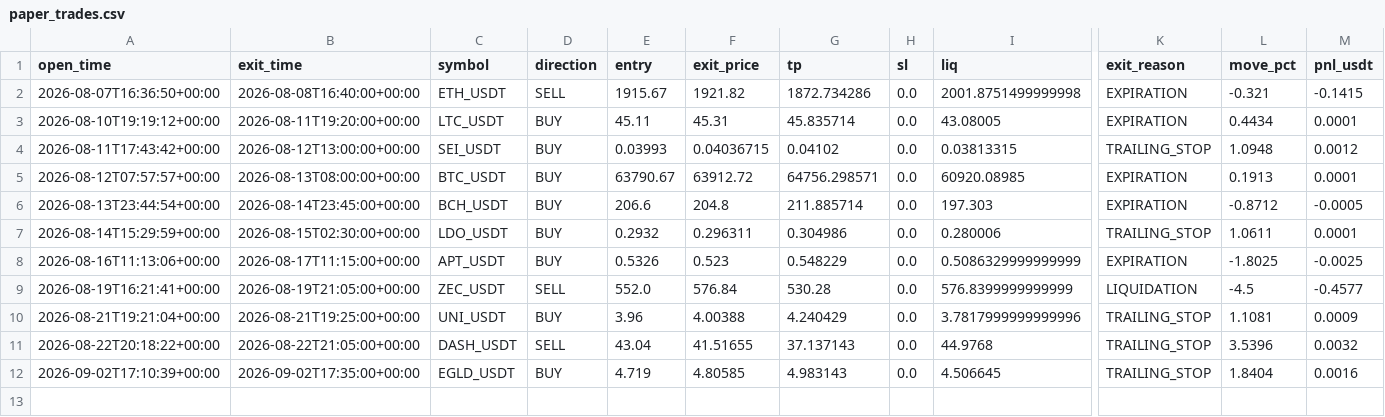
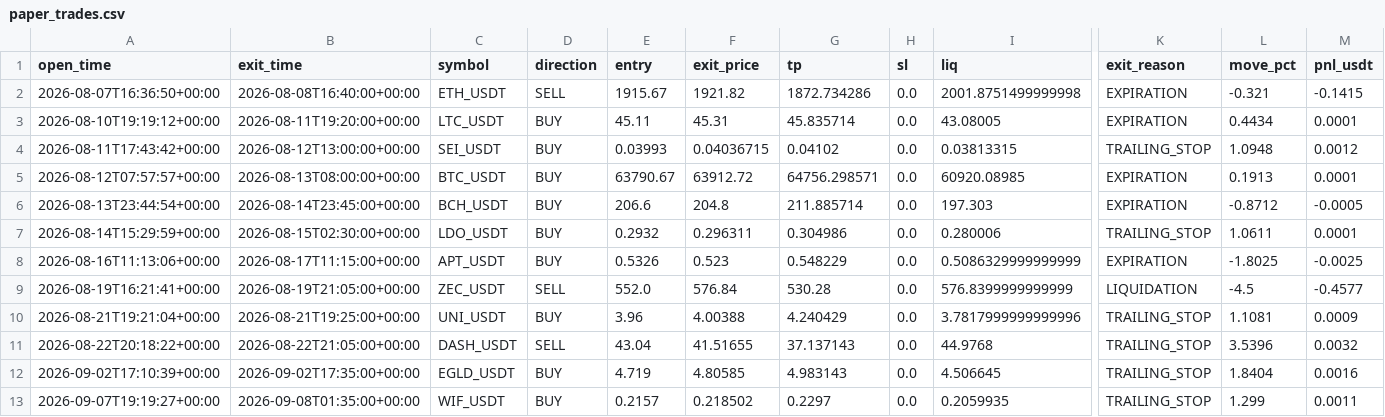
Before and after one commit to Taxi77777/crypto-signals-timesfm, a CSV file: paper_trades.csv, drawn as a sheet; only a part is shown, gaps mark what is left out; rows hold the shown columns only; the diff names each change by its address in the sheet, - before the commit and + after, or states it on an @@ line.

```diff
--- a/paper_trades.csv
+++ b/paper_trades.csv
+row 13: 2026-09-07T19:19:27+00:00 | 2026-09-08T01:35:00+00:00 | WIF_USDT | BUY | 0.2157 | 0.218502 | 0.2297 | 0.0 | 0.2059935 | TRAILING_STOP | 1.299 | 0.0011
```
Also changed, not shown: 2 other files.
